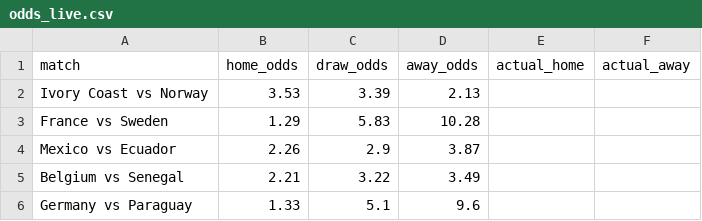
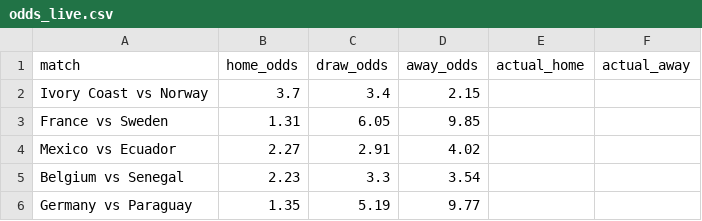
Before and after one commit to huangjialing0010/worldcup-2026-predict, a CSV file: data/raw/odds_live.csv, drawn as a sheet.

```diff
--- a/data/raw/odds_live.csv
+++ b/data/raw/odds_live.csv
@@ -1,6 +1,6 @@
 match,home_odds,draw_odds,away_odds,actual_home,actual_away
-Ivory Coast vs Norway,3.53,3.39,2.13,,
-France vs Sweden,1.29,5.83,10.28,,
-Mexico vs Ecuador,2.26,2.9,3.87,,
-Belgium vs Senegal,2.21,3.22,3.49,,
-Germany vs Paraguay,1.33,5.1,9.6,,
+Ivory Coast vs Norway,3.7,3.4,2.15,,
+France vs Sweden,1.31,6.05,9.85,,
+Mexico vs Ecuador,2.27,2.91,4.02,,
+Belgium vs Senegal,2.23,3.3,3.54,,
+Germany vs Paraguay,1.35,5.19,9.77,,
```
Also changed, not shown: 1 other file.
